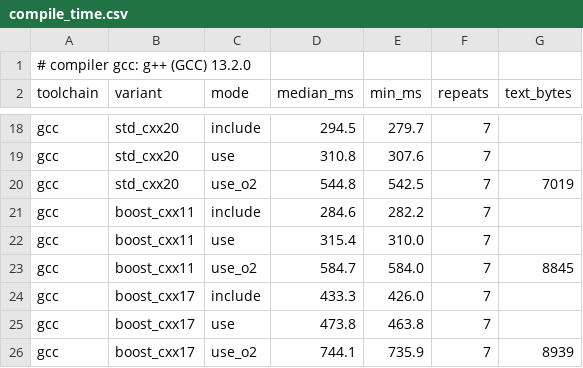
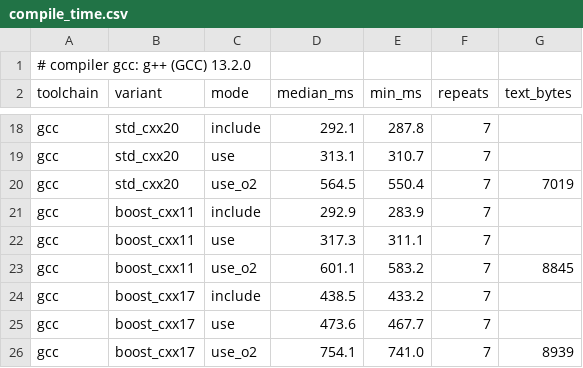
Before and after one commit to ViNN280801/LumexLib, a CSV file: benchmarks/string_view/results/compile_time.csv, drawn as a sheet; only a part is shown, gaps mark what is left out; the diff covers the shown part only; the diff names each change by its address in the sheet, - before the commit and + after, or states it on an @@ line.

```diff
--- a/benchmarks/string_view/results/compile_time.csv
+++ b/benchmarks/string_view/results/compile_time.csv
-D18 (median_ms): 294.5
+D18 (median_ms): 292.1
-E18 (min_ms): 279.7
+E18 (min_ms): 287.8
-D19 (median_ms): 310.8
+D19 (median_ms): 313.1
-E19 (min_ms): 307.6
+E19 (min_ms): 310.7
-D20 (median_ms): 544.8
+D20 (median_ms): 564.5
-E20 (min_ms): 542.5
+E20 (min_ms): 550.4
-D21 (median_ms): 284.6
+D21 (median_ms): 292.9
-E21 (min_ms): 282.2
+E21 (min_ms): 283.9
-D22 (median_ms): 315.4
+D22 (median_ms): 317.3
-E22 (min_ms): 310.0
+E22 (min_ms): 311.1
-D23 (median_ms): 584.7
+D23 (median_ms): 601.1
-E23 (min_ms): 584.0
+E23 (min_ms): 583.2
-D24 (median_ms): 433.3
+D24 (median_ms): 438.5
-E24 (min_ms): 426.0
+E24 (min_ms): 433.2
-D25 (median_ms): 473.8
+D25 (median_ms): 473.6
-E25 (min_ms): 463.8
+E25 (min_ms): 467.7
-D26 (median_ms): 744.1
+D26 (median_ms): 754.1
-E26 (min_ms): 735.9
+E26 (min_ms): 741.0
```
Also changed, not shown: 31 edited cells elsewhere in this file, benchmarks/string_view/results/string_view_benchmark.csv, 5 other files.
